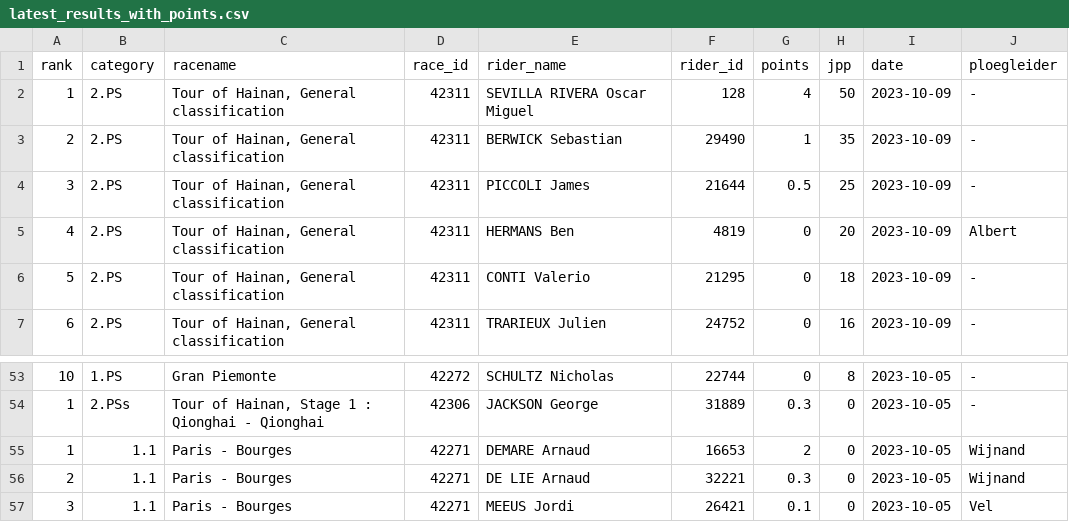
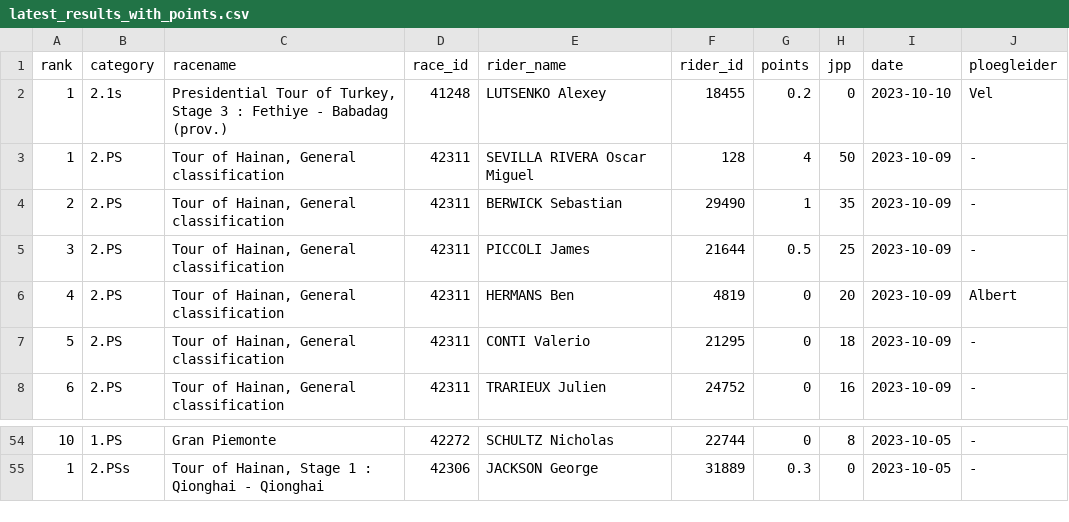
Before and after one commit to wijnandb/wielerspel2023, a CSV file: _data/latest_results_with_points.csv, drawn as a sheet; only a part is shown, gaps mark what is left out.

```diff
--- a/_data/latest_results_with_points.csv
+++ b/_data/latest_results_with_points.csv
@@ -1,2 +1,3 @@
 rank,category,racename,race_id,rider_name,rider_id,points,jpp,date,ploegleider
+1,2.1s,"Presidential Tour of Turkey, Stage 3 : Fethiye - Babadag (prov.)",41248,LUTSENKO Alexey,18455,0.2,0,2023-10-10,Vel
 1,2.PS,"Tour of Hainan, General classification",42311,SEVILLA RIVERA Oscar Miguel,128,4,50,2023-10-09,-
@@ -54,4 +55 @@ rank,category,racename,race_id,rider_name,rider_id,points,jpp,date,ploegleider
 1,2.PSs,"Tour of Hainan, Stage 1 : Qionghai - Qionghai",42306,JACKSON George,31889,0.3,0,2023-10-05,-
-1,1.1,Paris - Bourges,42271,DEMARE Arnaud,16653,2,0,2023-10-05,Wijnand
-2,1.1,Paris - Bourges,42271,DE LIE Arnaud,32221,0.3,0,2023-10-05,Wijnand
-3,1.1,Paris - Bourges,42271,MEEUS Jordi,26421,0.1,0,2023-10-05,Vel
```
Also changed, not shown: _data/ploegleiders/vel.csv, _data/ranking.csv, 5 other files.
